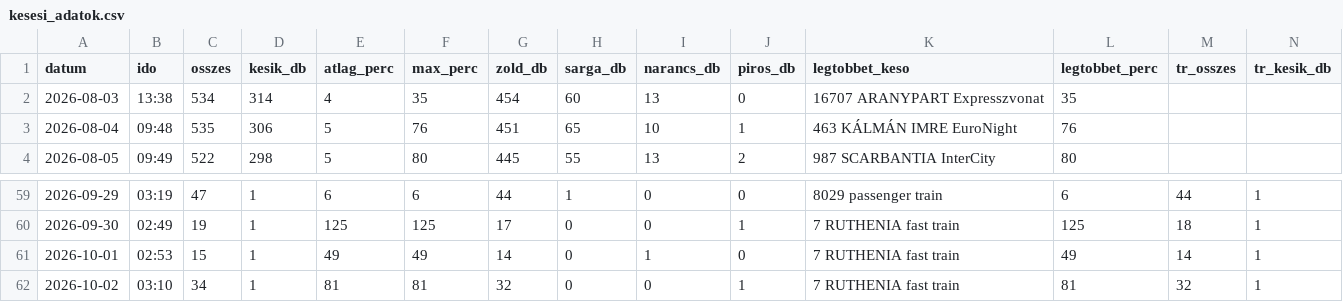
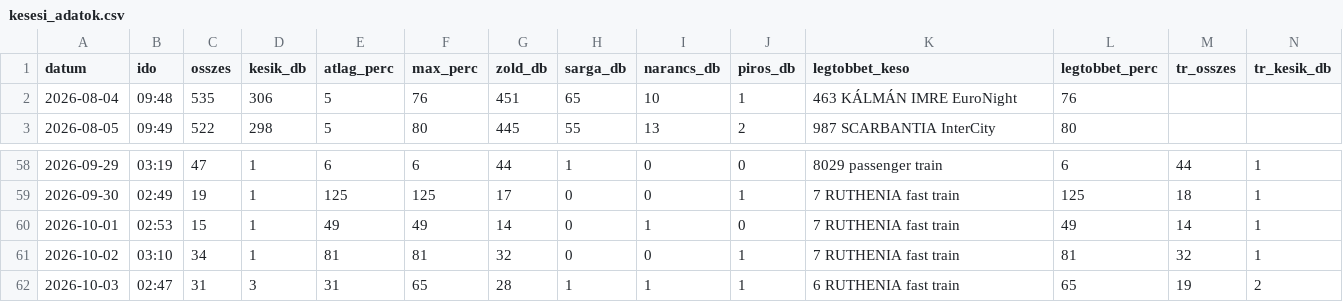
Before and after one commit to molnarzsoltphoto/abigel-stats, a CSV file: data/kesesi_adatok.csv, drawn as a sheet; only a part is shown, gaps mark what is left out; removed rows and columns are numbered as before the commit, all else as after; rows hold the shown columns only; the diff names each change by its address in the sheet, - before the commit and + after, or states it on an @@ line.

Commit message:
Napi késési adat – 2026-10-03

```diff
--- a/data/kesesi_adatok.csv
+++ b/data/kesesi_adatok.csv
-row 2: 2026-08-03 | 13:38 | 534 | 314 | 4 | 35 | 454 | 60 | 13 | 0 | 16707 ARANYPART Expresszvonat | 35
+row 62: 2026-10-03 | 02:47 | 31 | 3 | 31 | 65 | 28 | 1 | 1 | 1 | 6 RUTHENIA fast train | 65 | 19 | 2
```
